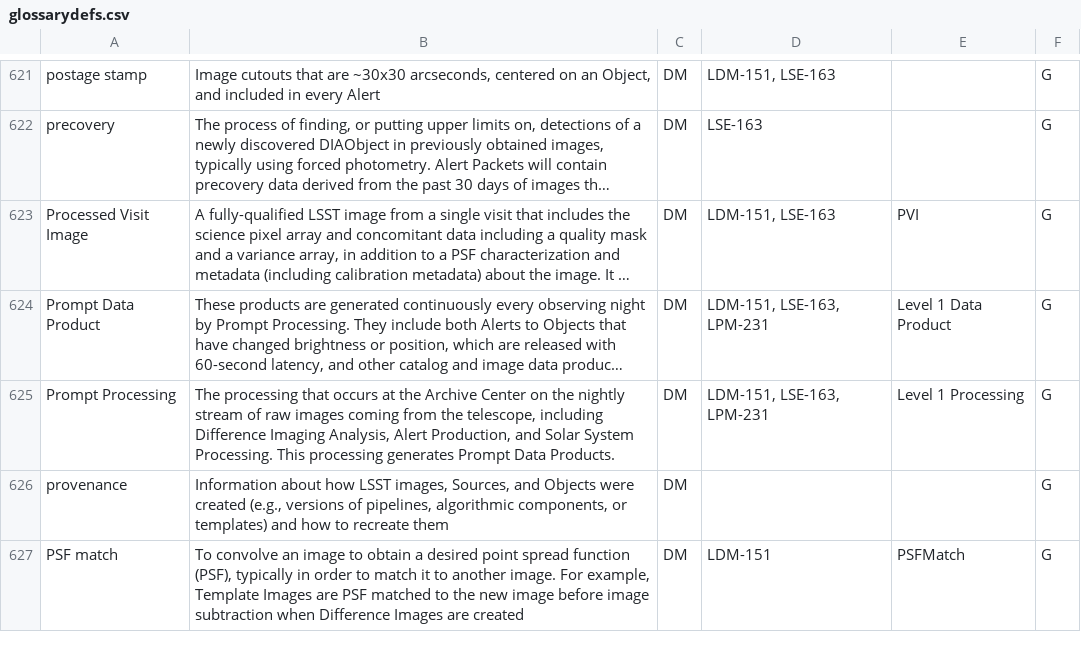
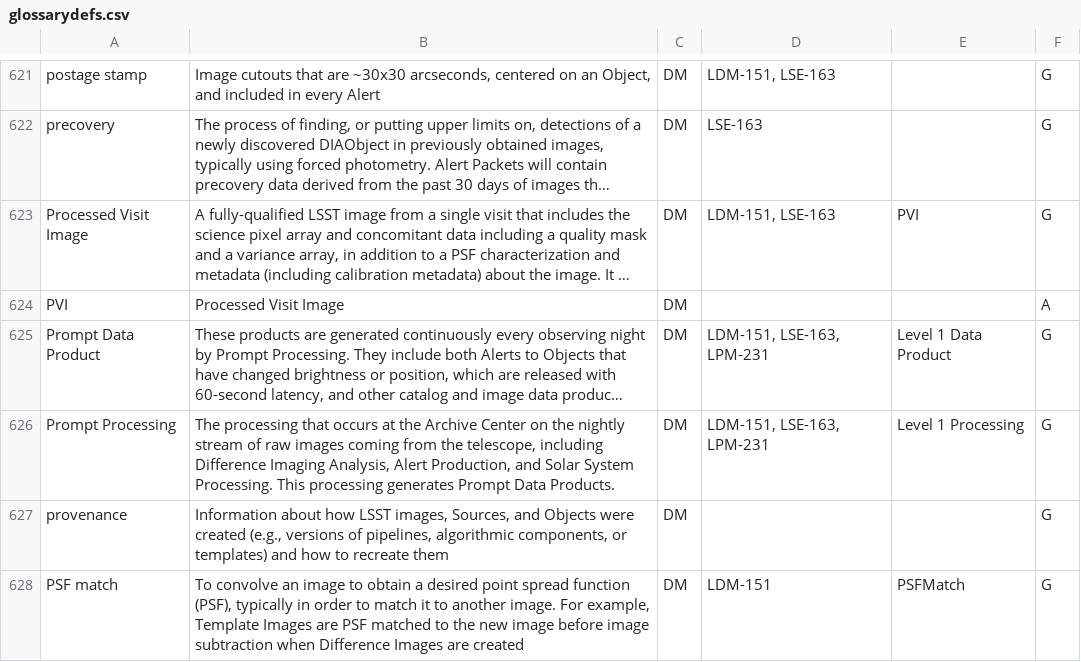
Before and after one commit to lsst/lsst-texmf, a CSV file: etc/glossarydefs.csv, drawn as a sheet; only a part is shown, gaps mark what is left out; long unchanged cells end in …; the diff names each change by its address in the sheet, - before the commit and + after, or states it on an @@ line.

Commit message:
Added PVI acronym

```diff
--- a/etc/glossarydefs.csv
+++ b/etc/glossarydefs.csv
+row 624: PVI | Processed Visit Image | DM |  |  | A
```
